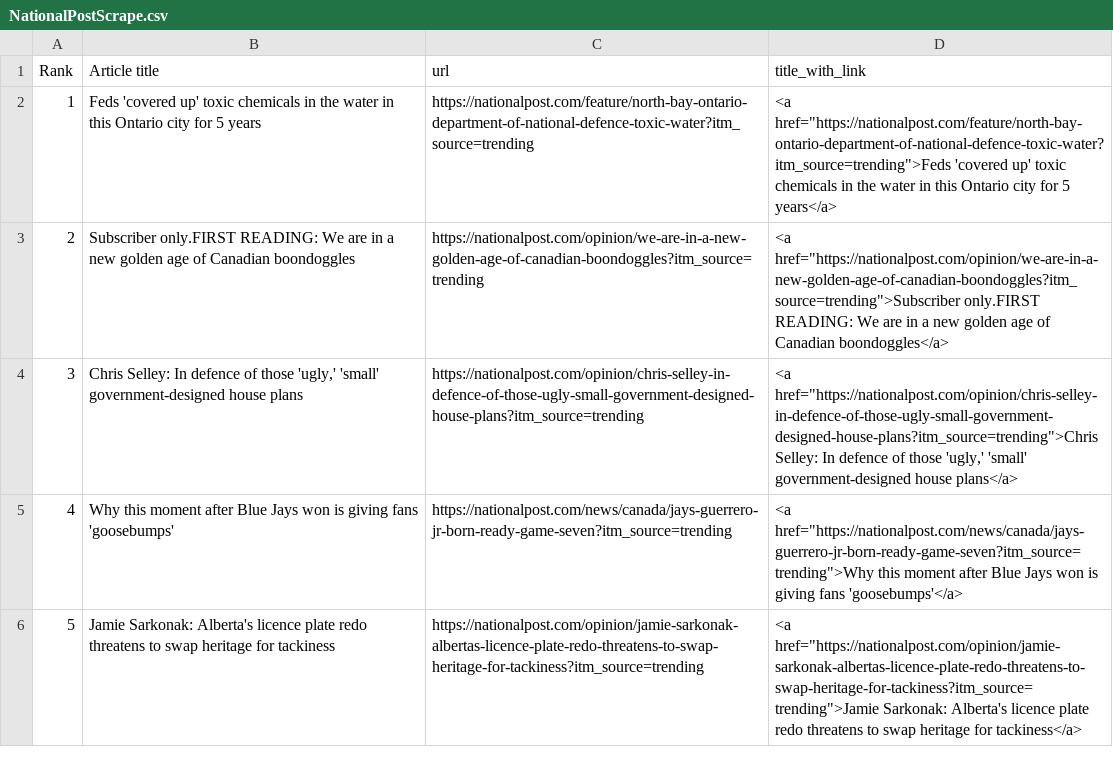
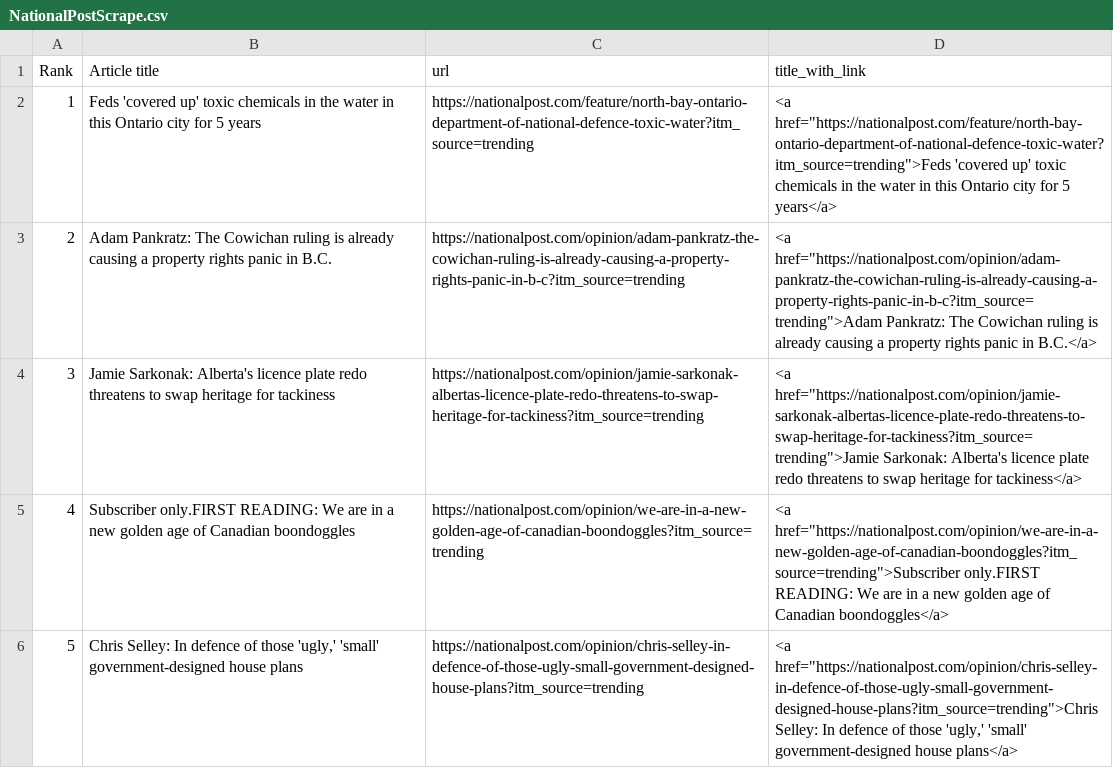
Before and after one commit to caoramckenna/canada-news-trending-stories, a CSV file: NationalPostScrape.csv, drawn as a sheet; removed rows and columns are numbered as before the commit, all else as after; the diff names each change by its address in the sheet, - before the commit and + after, or states it on an @@ line.

```diff
--- a/NationalPostScrape.csv
+++ b/NationalPostScrape.csv
+row 3: 2 | Adam Pankratz: The Cowichan ruling is already causing a property rights panic in B.C. | https://nationalpost.com/opinion/adam-pankratz-the-cowichan-ruling-is-already-causing-a-property-rights-panic-in-b-c?itm_source=trending | <a href="https://nationalpost.com/opinion/adam-pankratz-the-cowichan-ruling-is-already-causing-a-property-rights-panic-in-b-c?itm_source=trending">Adam Pankratz: The Cowichan ruling is already causing a property rights panic in B.C.</a>
@@ row 6 moved to row 4: 3 @@
@@ column A (Rank) renumbered between rows 5 and 6 @@
-row 5: 4 | Why this moment after Blue Jays won is giving fans 'goosebumps' | https://nationalpost.com/news/canada/jays-guerrero-jr-born-ready-game-seven?itm_source=trending | <a href="https://nationalpost.com/news/canada/jays-guerrero-jr-born-ready-game-seven?itm_source=trending">Why this moment after Blue Jays won is giving fans 'goosebumps'</a>
```
Also changed, not shown: CTVScrape.csv, GlobeAndMailScrape.csv, 4 other files.
